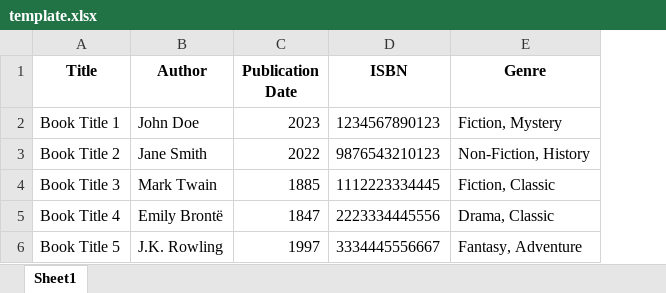
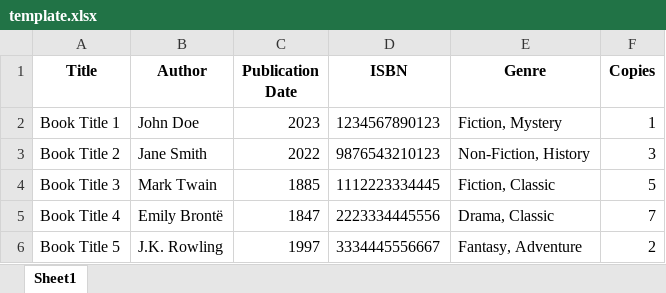
Before and after one commit to atharva7-g/elibdeck, an Excel workbook: media/template.xlsx, sheet Sheet1, drawn as a sheet; values as stored, in another font and other column widths than the file's, no borders; the diff names each change by its address in the sheet, - before the commit and + after, or states it on an @@ line.

Commit message:
add copies field. TODO: test.

```diff
--- a/media/template.xlsx (sheet Sheet1)
+++ b/media/template.xlsx (sheet Sheet1)
+column F (Copies), rows 2-6: 1 | 3 | 5 | 7 | 2
```
Also changed, not shown: 6 other files.
